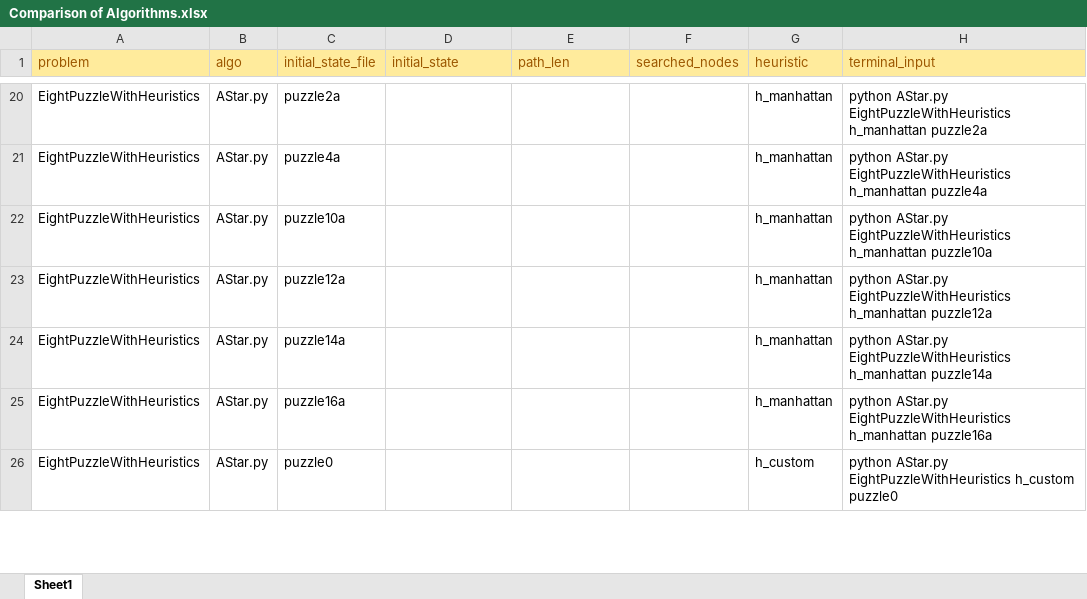
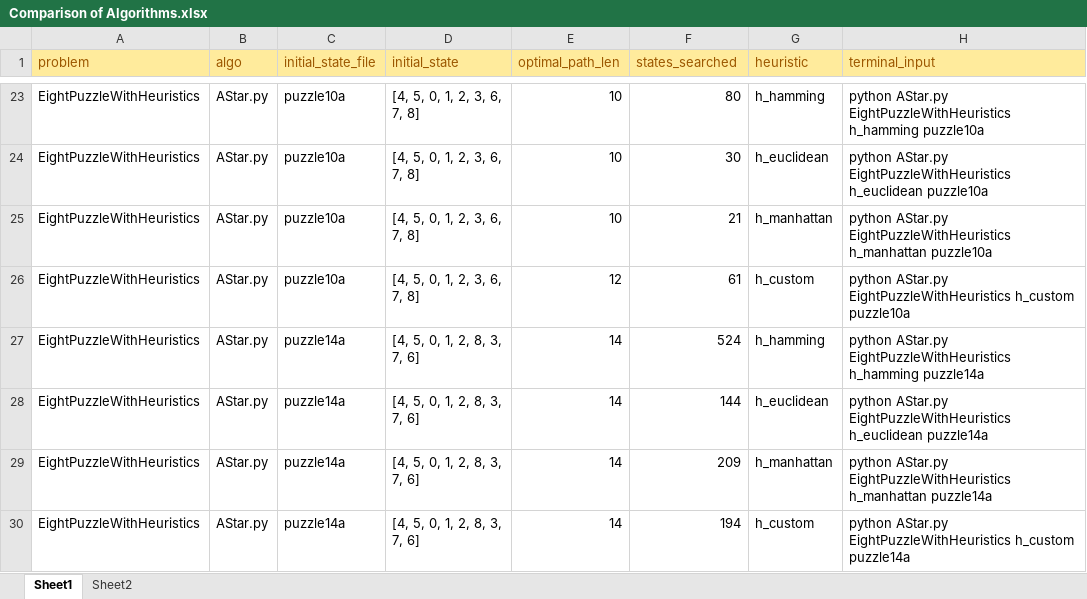
Before and after one commit to vaibhavi-r/CSE-415, an Excel workbook: Assignment3/Comparison of Algorithms.xlsx, sheet Sheet1, drawn as a sheet; only a part is shown, gaps mark what is left out; values as stored, in another font and other column widths than the file's, no borders; addresses are those after the commit; the diff covers the shown part only; the diff names each change by its address in the sheet, - before the commit and + after, or states it on an @@ line.

```diff
--- a/Assignment3/Comparison of Algorithms.xlsx (sheet Sheet1)
+++ b/Assignment3/Comparison of Algorithms.xlsx (sheet Sheet1)
+sheet tab: Sheet2
-E1: path_len
+E1: optimal_path_len
-F1: searched_nodes
+F1: states_searched
-C23 (initial_state_file): puzzle2a
+C23 (initial_state_file): puzzle10a
-D23:D26 (initial_state): (empty)
+D23:D26 (initial_state): [4, 5, 0, 1, 2, 3, 6, 7, 8]
-E23:E25 (optimal_path_len): (empty)
+E23:E25 (optimal_path_len): 10
-F23 (states_searched): (empty)
+F23 (states_searched): 80
-G23 (heuristic): h_manhattan
+G23 (heuristic): h_hamming
-H23 (terminal_input): …AStar.py EightPuzzleWithHeuristics h_manhattan puzzle2a
+H23 (terminal_input): …AStar.py EightPuzzleWithHeuristics h_hamming puzzle10a
-C24 (initial_state_file): puzzle4a
+C24 (initial_state_file): puzzle10a
-F24 (states_searched): (empty)
+F24 (states_searched): 30
-G24 (heuristic): h_manhattan
+G24 (heuristic): h_euclidean
-H24 (terminal_input): …AStar.py EightPuzzleWithHeuristics h_manhattan puzzle4a
+H24 (terminal_input): …AStar.py EightPuzzleWithHeuristics h_euclidean puzzle10a
-F25 (states_searched): (empty)
+F25 (states_searched): 21
-C26 (initial_state_file): puzzle12a
+C26 (initial_state_file): puzzle10a
-E26 (optimal_path_len): (empty)
+E26 (optimal_path_len): 12
-F26 (states_searched): (empty)
+F26 (states_searched): 61
-G26 (heuristic): h_manhattan
+G26 (heuristic): h_custom
-H26 (terminal_input): …AStar.py EightPuzzleWithHeuristics h_manhattan puzzle12a
+H26 (terminal_input): …AStar.py EightPuzzleWithHeuristics h_custom puzzle10a
-D27 (initial_state): (empty)
+D27 (initial_state): [4, 5, 0, 1, 2, 8, 3, 7, 6]
-E27 (optimal_path_len): (empty)
+E27 (optimal_path_len): 14
-F27 (states_searched): (empty)
+F27 (states_searched): 524
-G27 (heuristic): h_manhattan
+G27 (heuristic): h_hamming
-H27 (terminal_input): …AStar.py EightPuzzleWithHeuristics h_manhattan puzzle14a
+H27 (terminal_input): …AStar.py EightPuzzleWithHeuristics h_hamming puzzle14a
+row 28: EightPuzzleWithHeuristics | AStar.py | puzzle14a | [4, 5, 0, 1, 2, 8, 3, 7, 6] | 14 | 144 | h_euclidean | python AStar.py EightPuzzleWithHeuristics h_euclidean puzzle14a
-C29 (initial_state_file): puzzle16a
+C29 (initial_state_file): puzzle14a
-D29:D30 (initial_state): (empty)
+D29:D30 (initial_state): [4, 5, 0, 1, 2, 8, 3, 7, 6]
-E29:E30 (optimal_path_len): (empty)
+E29:E30 (optimal_path_len): 14
-F29 (states_searched): (empty)
+F29 (states_searched): 209
-H29 (terminal_input): …EightPuzzleWithHeuristics h_manhattan puzzle16a
+H29 (terminal_input): …EightPuzzleWithHeuristics h_manhattan puzzle14a
-C30 (initial_state_file): puzzle0
+C30 (initial_state_file): puzzle14a
-F30 (states_searched): (empty)
+F30 (states_searched): 194
-H30 (terminal_input): …EightPuzzleWithHeuristics h_custom puzzle0
+H30 (terminal_input): …EightPuzzleWithHeuristics h_custom puzzle14a
```
Also changed, not shown: 7 added rows and 140 edited cells elsewhere in this sheet, formulas that keep their value, 3 other files.
